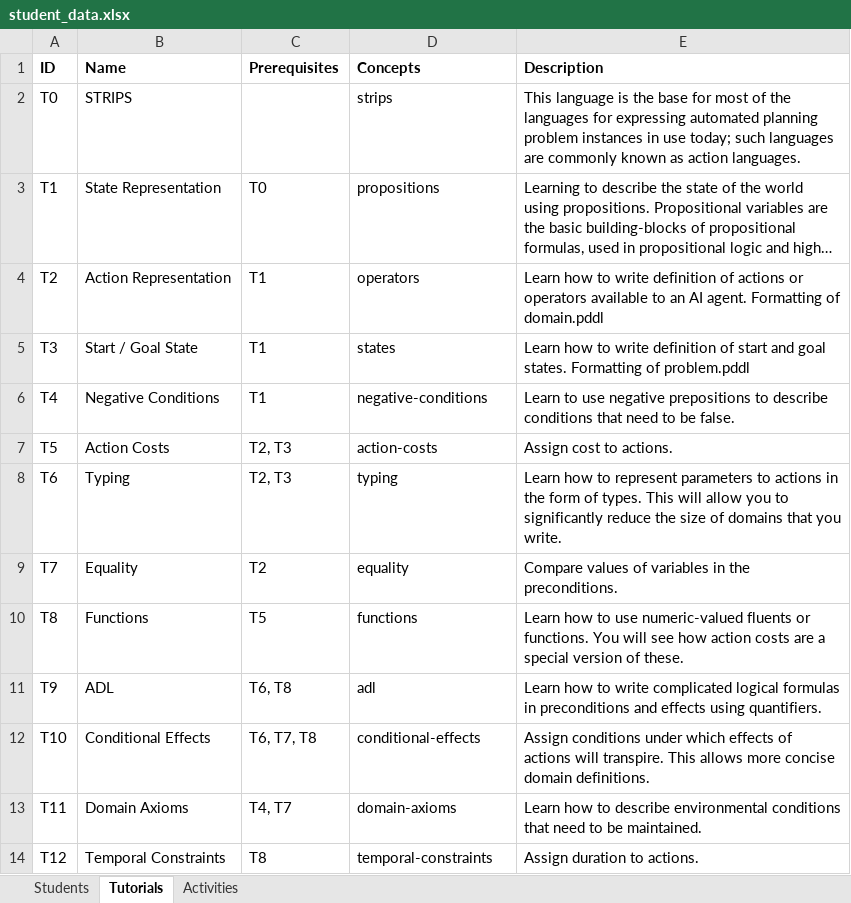
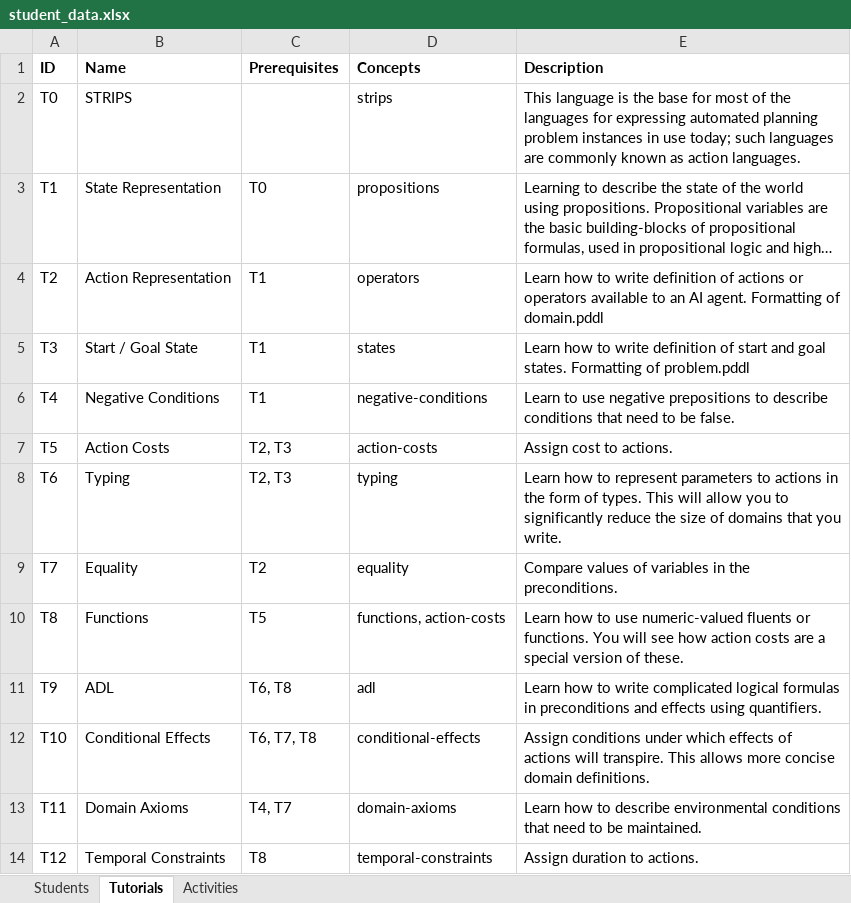
Before and after one commit to TathagataChakraborti/Moo., an Excel workbook: data/student_data.xlsx, sheet Tutorials, drawn as a sheet; long unchanged cells end in …; values as stored, in another font and other column widths than the file's, no borders; the diff names each change by its address in the sheet, - before the commit and + after, or states it on an @@ line.

```diff
--- a/data/student_data.xlsx (sheet Tutorials)
+++ b/data/student_data.xlsx (sheet Tutorials)
-D10 (Concepts): functions
+D10 (Concepts): functions, action-costs
```
Also changed, not shown: sheet Activities, sheet Students, 11 other files.
